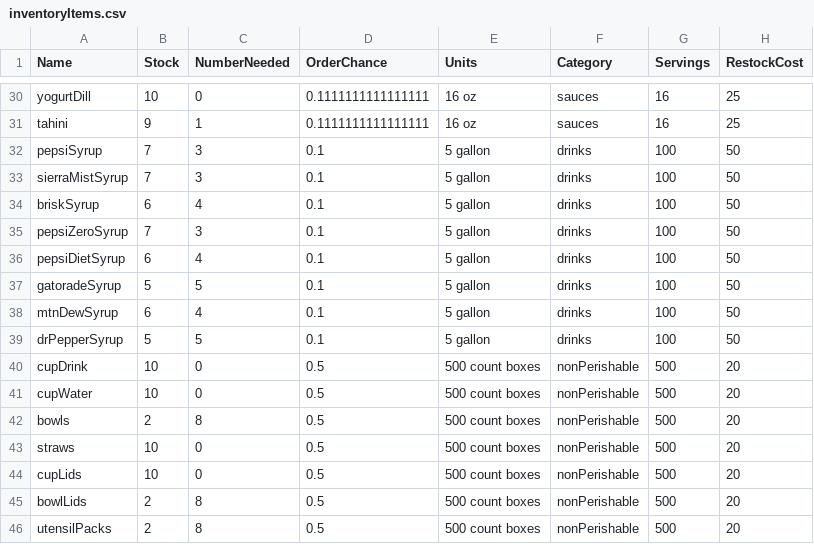
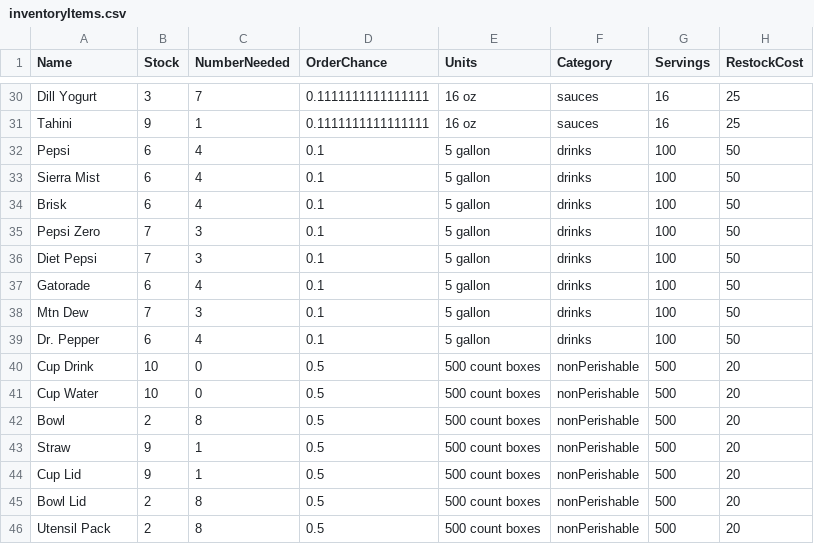
Before and after one commit to CSCE315-Spring23/CSCE315_Project3_11, a CSV file: Python_Scripts/inventoryItems.csv, drawn as a sheet; only a part is shown, gaps mark what is left out; removed rows and columns are numbered as before the commit, all else as after; the diff covers the shown part only; the diff names each change by its address in the sheet, - before the commit and + after, or states it on an @@ line.

```diff
--- a/Python_Scripts/inventoryItems.csv
+++ b/Python_Scripts/inventoryItems.csv
-A30 (Name): yogurtDill
+A30 (Name): Dill Yogurt
-B30 (Stock): 10
+B30 (Stock): 3
-C30 (NumberNeeded): 0
+C30 (NumberNeeded): 7
-A31 (Name): tahini
+A31 (Name): Tahini
-A32 (Name): pepsiSyrup
+A32 (Name): Pepsi
-B32:B33 (Stock): 7
+B32:B33 (Stock): 6
-C32:C33 (NumberNeeded): 3
+C32:C33 (NumberNeeded): 4
-A33 (Name): sierraMistSyrup
+A33 (Name): Sierra Mist
-A34 (Name): briskSyrup
+A34 (Name): Brisk
-A35 (Name): pepsiZeroSyrup
+A35 (Name): Pepsi Zero
+row 36: Diet Pepsi | 7 | 3 | 0.1 | 5 gallon | drinks | 100 | 50
-A37 (Name): pepsiDietSyrup
+A37 (Name): Gatorade
-A38 (Name): gatoradeSyrup
+A38 (Name): Mtn Dew
-B38 (Stock): 5
+B38 (Stock): 7
-C38 (NumberNeeded): 5
+C38 (NumberNeeded): 3
-A39 (Name): mtnDewSyrup
+A39 (Name): Dr. Pepper
-row 39: drPepperSyrup | 5 | 5 | 0.1 | 5 gallon | drinks | 100 | 50
-A40 (Name): cupDrink
+A40 (Name): Cup Drink
-A41 (Name): cupWater
+A41 (Name): Cup Water
-A42 (Name): bowls
+A42 (Name): Bowl
-A43 (Name): straws
+A43 (Name): Straw
-B43:B44 (Stock): 10
+B43:B44 (Stock): 9
-C43:C44 (NumberNeeded): 0
+C43:C44 (NumberNeeded): 1
-A44 (Name): cupLids
+A44 (Name): Cup Lid
-A45 (Name): bowlLids
+A45 (Name): Bowl Lid
-A46 (Name): utensilPacks
+A46 (Name): Utensil Pack
```
Also changed, not shown: 1 added row, 1 removed row and 62 edited cells elsewhere in this file, Python_Scripts/expirationDates.csv, Python_Scripts/restockOrders.csv, 6 other files.
